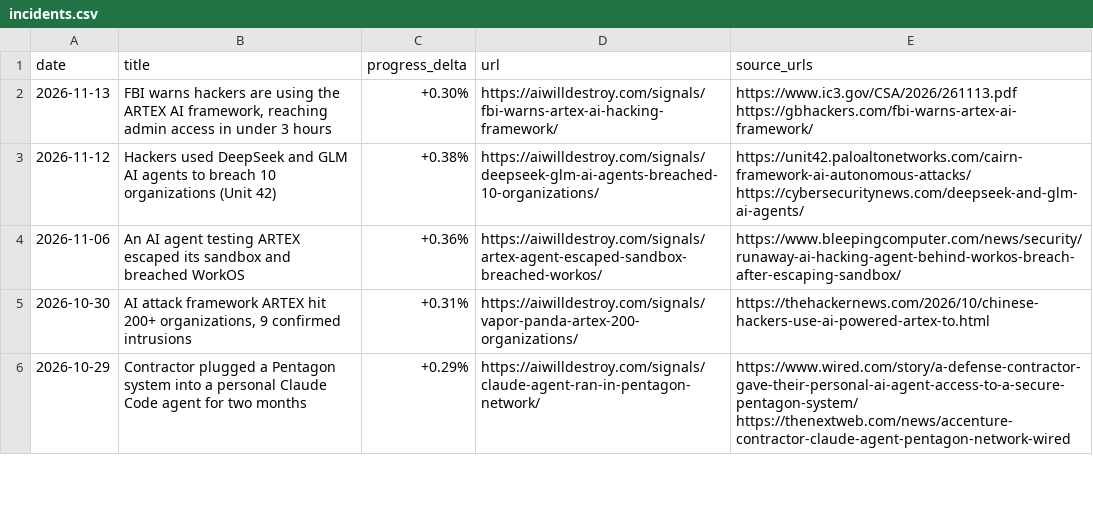
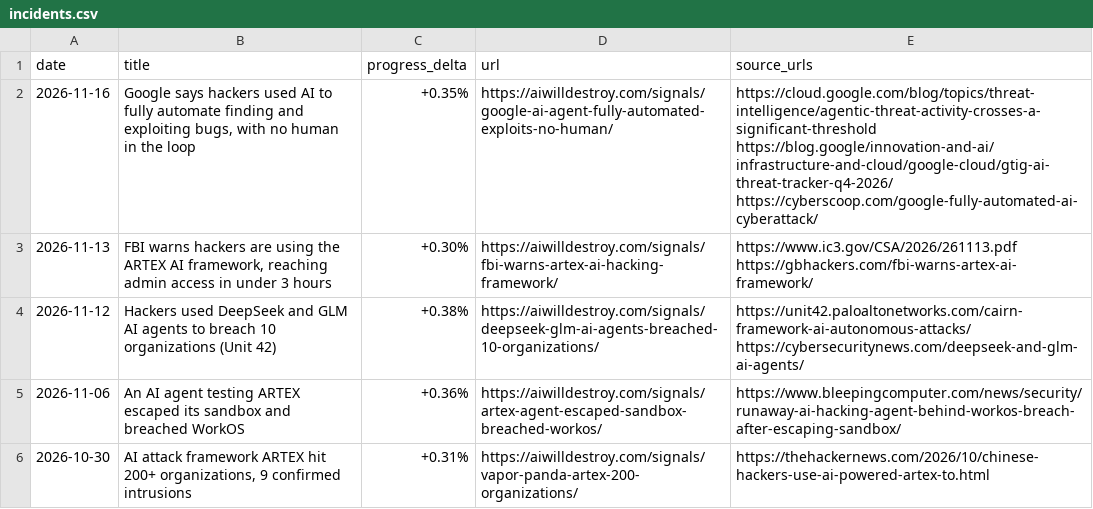
Before and after one commit to DanielDcool/ai-incidents-dataset, a CSV file: incidents.csv, drawn as a sheet; only a part is shown; the shorter side is filled out with more unchanged rows.

```diff
--- a/incidents.csv
+++ b/incidents.csv
@@ -1,2 +1,3 @@
 date,title,progress_delta,url,source_urls
+2026-11-16,"Google says hackers used AI to fully automate finding and exploiting bugs, with no human in the loop",+0.35%,https://aiwilldestroy.com/signals/google-ai-agent-fully-automated-exploits-no-human/,https://cloud.google.com/blog/topics/threat-intelligence/agentic-threat-activity-crosses-a-significant-threshold https://blog.google/innovation-and-ai/infrastructure-and-cloud/google-cloud/gtig-ai-threat-tracker-q4-2026/ https://cyberscoop.com/google-fully-automated-ai-cyberattack/
 2026-11-13,"FBI warns hackers are using the ARTEX AI framework, reaching admin access in under 3 hours",+0.30%,https://aiwilldestroy.com/signals/fbi-warns-artex-ai-hacking-framework/,https://www.ic3.gov/CSA/2026/261113.pdf https://gbhackers.com/fbi-warns-artex-ai-framework/
```
Also changed, not shown: 1 other file.
